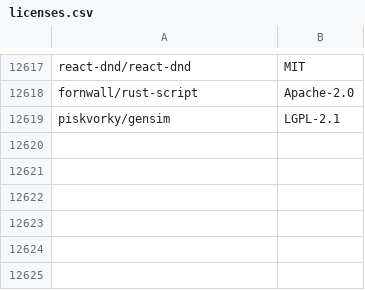
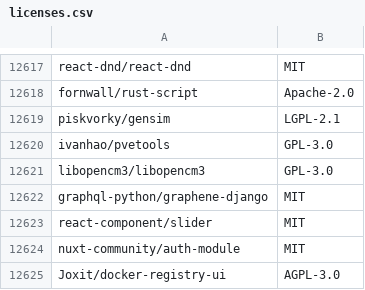
Before and after one commit to surprisetalk/licensure, a CSV file: licenses.csv, drawn as a sheet; only a part is shown, gaps mark what is left out.

```diff
--- a/licenses.csv
+++ b/licenses.csv
@@ -12619 +12619,7 @@ fornwall/rust-script,Apache-2.0
 piskvorky/gensim,LGPL-2.1
+ivanhao/pvetools,GPL-3.0
+libopencm3/libopencm3,GPL-3.0
+graphql-python/graphene-django,MIT
+react-component/slider,MIT
+nuxt-community/auth-module,MIT
+Joxit/docker-registry-ui,AGPL-3.0
```
Also changed, not shown: 2 other files.
